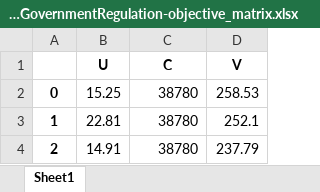
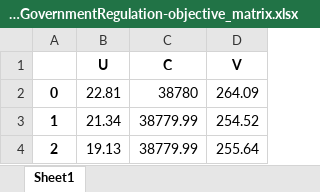
Before and after one commit to shenlanshenlan0423/fuzzy-multi-objective-programming, an Excel workbook: TableSupp/policy-GovernmentRegulation-objective_matrix.xlsx, sheet Sheet1, drawn as a sheet; values as stored, in another font and other column widths than the file's, no borders; the diff names each change by its address in the sheet, - before the commit and + after, or states it on an @@ line.

```diff
--- a/TableSupp/policy-GovernmentRegulation-objective_matrix.xlsx (sheet Sheet1)
+++ b/TableSupp/policy-GovernmentRegulation-objective_matrix.xlsx (sheet Sheet1)
-B2 (U): 15.25
+B2 (U): 22.81
-D2 (V): 258.53
+D2 (V): 264.09
-B3 (U): 22.81
+B3 (U): 21.34
-C3:C4 (C): 38780
+C3:C4 (C): 38779.99
-D3 (V): 252.1
+D3 (V): 254.52
-B4 (U): 14.91
+B4 (U): 19.13
-D4 (V): 237.79
+D4 (V): 255.64
```
Also changed, not shown: TableSupp/beta_ms_table.xlsx, TableSupp/beta_v1_table.xlsx, 11 other files.
